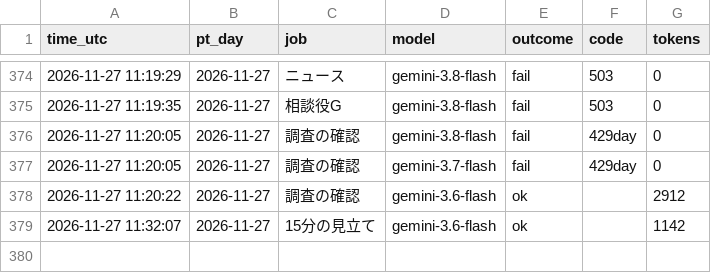
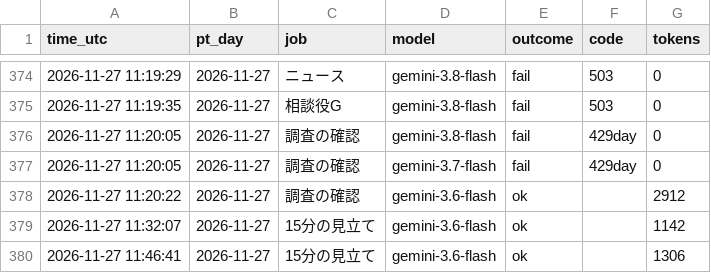
Before and after one commit to ke104-debug/fx-, a CSV file: journal/gemini_usage.csv, drawn as a sheet; only a part is shown, gaps mark what is left out.

```diff
--- a/journal/gemini_usage.csv
+++ b/journal/gemini_usage.csv
@@ -379 +379,2 @@ time_utc,pt_day,job,model,outcome,code,tokens
 2026-11-27 11:32:07,2026-11-27,15分の見立て,gemini-3.6-flash,ok,,1142
+2026-11-27 11:46:41,2026-11-27,15分の見立て,gemini-3.6-flash,ok,,1306
```
Also changed, not shown: journal/quick_ai.csv.
